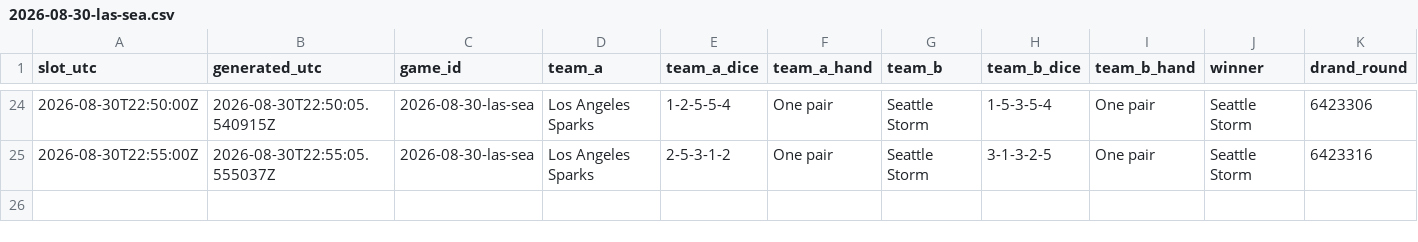
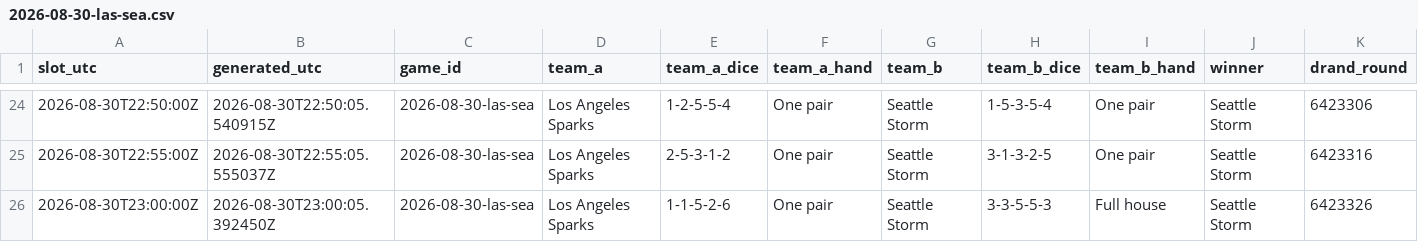
Before and after one commit to shabahren/wnba-dice-poker, a CSV file: data/2026-08-30-las-sea.csv, drawn as a sheet; only a part is shown, gaps mark what is left out; rows hold the shown columns only; the diff names each change by its address in the sheet, - before the commit and + after, or states it on an @@ line.

Commit message:
Add real-time Dice Poker result 2026-08-30 23:00 UTC

```diff
--- a/data/2026-08-30-las-sea.csv
+++ b/data/2026-08-30-las-sea.csv
+row 26: 2026-08-30T23:00:00Z | 2026-08-30T23:00:05.392450Z | 2026-08-30-las-sea | Los Angeles Sparks | 1-1-5-2-6 | One pair | Seattle Storm | 3-3-5-5-3 | Full house | Seattle Storm | 6423326
```
Also changed, not shown: 1 other file.
